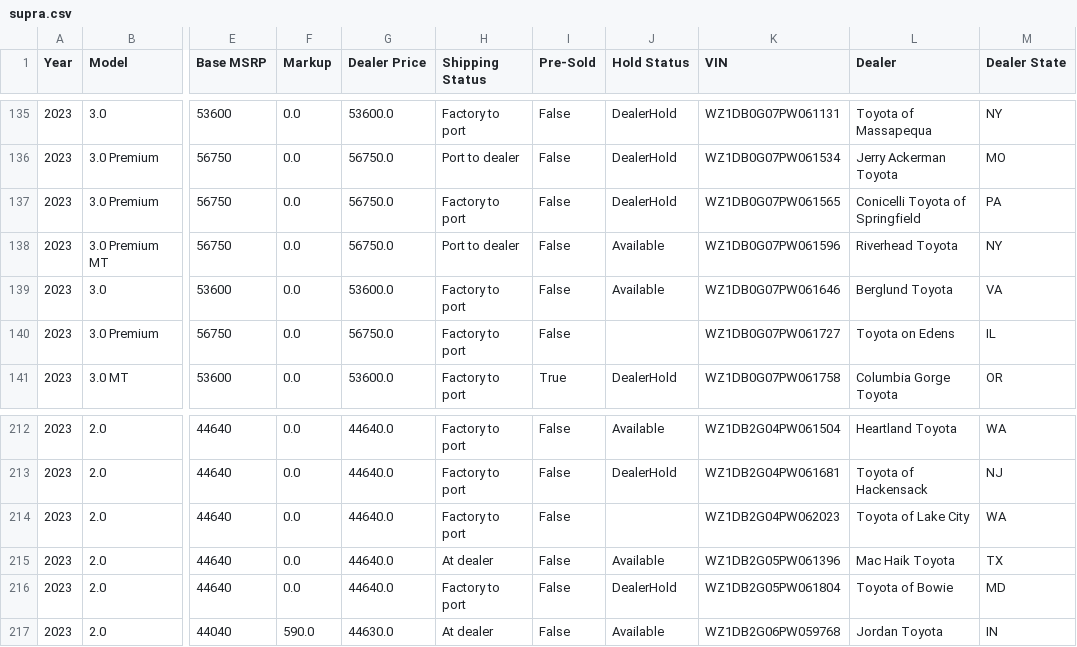
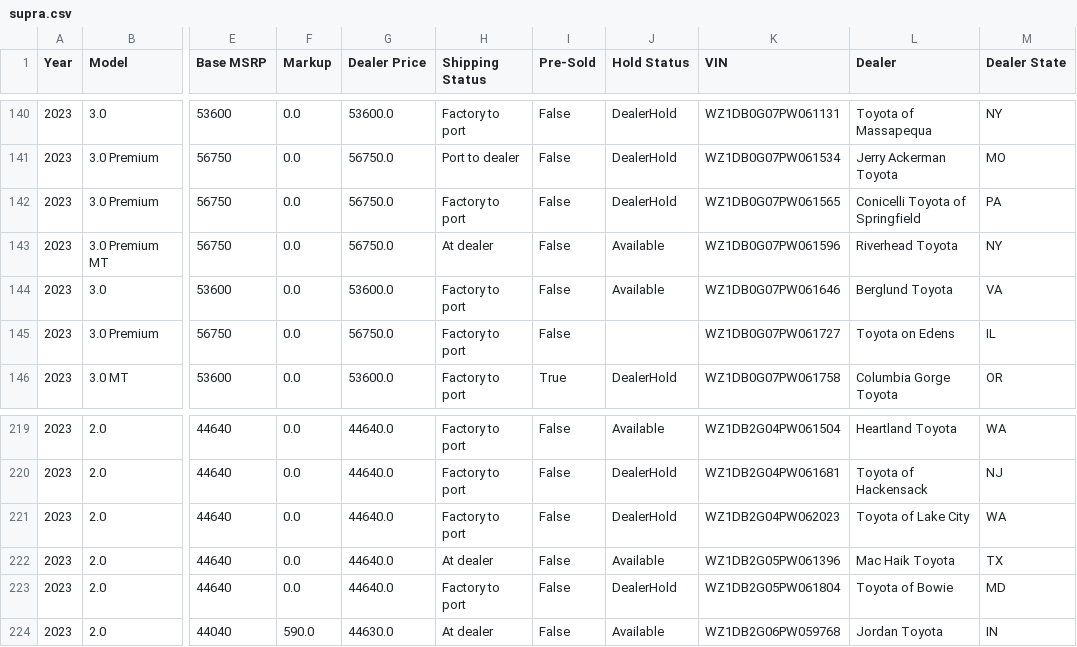
Before and after one commit to yowzar/yotagrabber, a CSV file: output/supra.csv, drawn as a sheet; only a part is shown, gaps mark what is left out; addresses are those after the commit; the diff covers the shown part only; the diff names each change by its address in the sheet, - before the commit and + after, or states it on an @@ line.

```diff
--- a/output/supra.csv
+++ b/output/supra.csv
-H143 (Shipping Status): Port to dealer
+H143 (Shipping Status): At dealer
-J221 (Hold Status): (empty)
+J221 (Hold Status): DealerHold
```
Also changed, not shown: 8 added rows, 1 removed row and 11 edited cells elsewhere in this file, output/86.csv, output/bz4x.csv, 51 other files.
